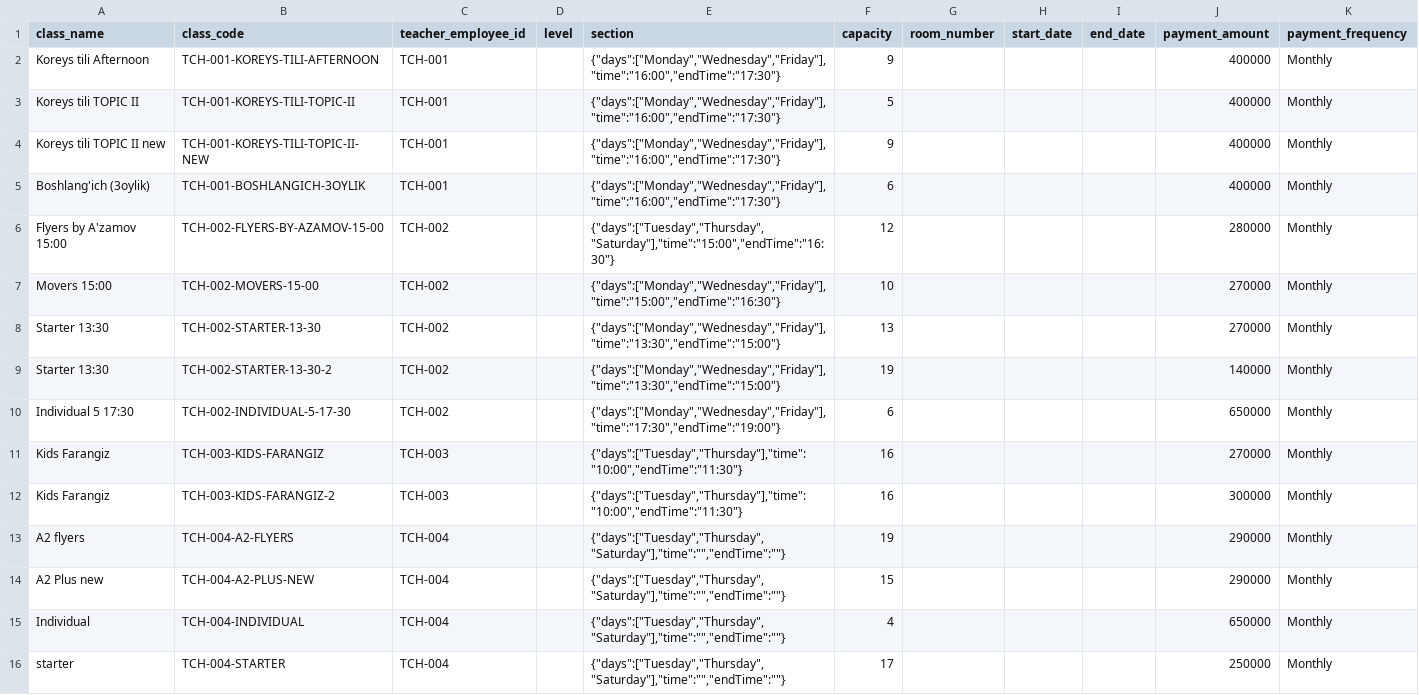
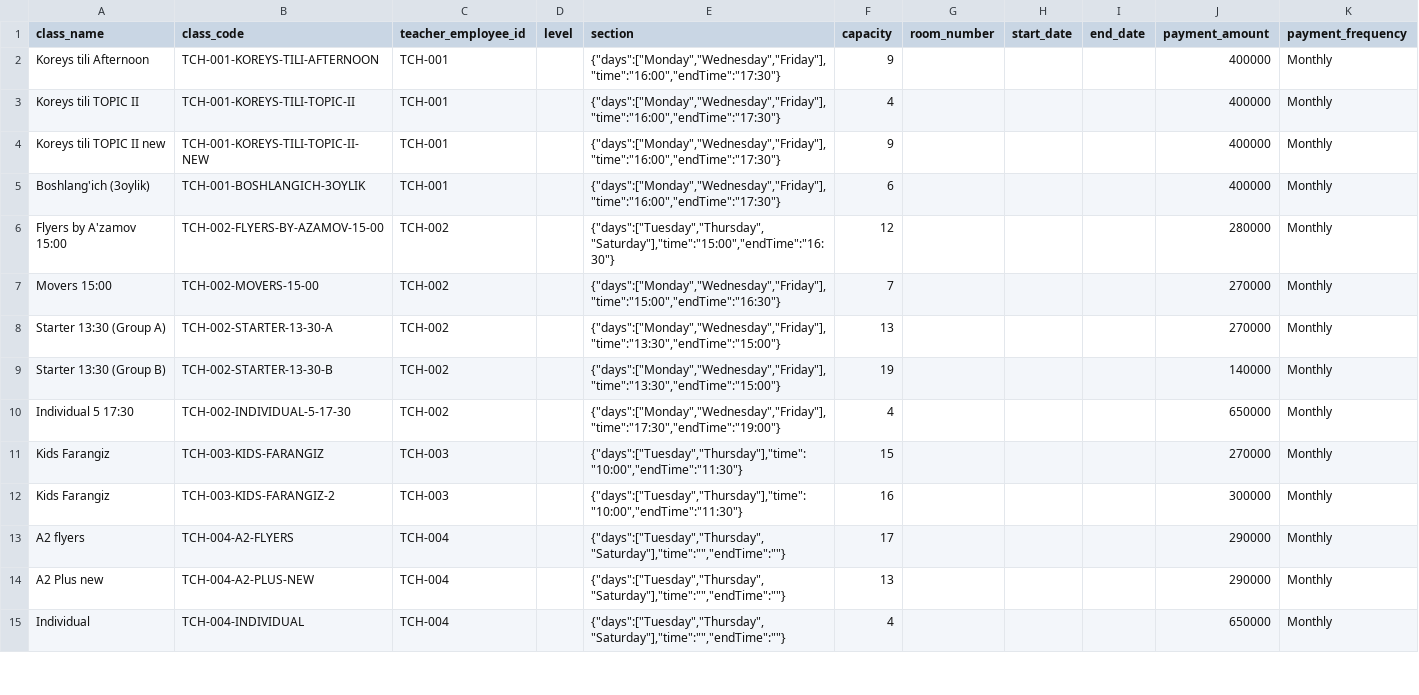
Before and after one commit to mrkadirov2005/RMC, a CSV file: docs/normalized/classes_import.csv, drawn as a sheet; only a part is shown; the diff covers the shown part only.

```diff
--- a/docs/normalized/classes_import.csv
+++ b/docs/normalized/classes_import.csv
@@ -2,3 +2,3 @@ class_name,class_code,teacher_employee_id,level,section,capacity,room_number,sta
 Koreys tili Afternoon,TCH-001-KOREYS-TILI-AFTERNOON,TCH-001,,"{""days"":[""Monday"",""Wednesday"",""Friday""],""time"":""16:00"",""endTime"":""17:30""}",9,,,,400000,Monthly
-Koreys tili TOPIC II,TCH-001-KOREYS-TILI-TOPIC-II,TCH-001,,"{""days"":[""Monday"",""Wednesday"",""Friday""],""time"":""16:00"",""endTime"":""17:30""}",5,,,,400000,Monthly
+Koreys tili TOPIC II,TCH-001-KOREYS-TILI-TOPIC-II,TCH-001,,"{""days"":[""Monday"",""Wednesday"",""Friday""],""time"":""16:00"",""endTime"":""17:30""}",4,,,,400000,Monthly
 Koreys tili TOPIC II new,TCH-001-KOREYS-TILI-TOPIC-II-NEW,TCH-001,,"{""days"":[""Monday"",""Wednesday"",""Friday""],""time"":""16:00"",""endTime"":""17:30""}",9,,,,400000,Monthly
@@ -6,11 +6,10 @@ Boshlang'ich (3oylik),TCH-001-BOSHLANGICH-3OYLIK,TCH-001,,"{""days"":[""Monday""
 Flyers by A'zamov 15:00,TCH-002-FLYERS-BY-AZAMOV-15-00,TCH-002,,"{""days"":[""Tuesday"",""Thursday"",""Saturday""],""time"":""15:00"",""endTime"":""16:30""}",12,,,,280000,Monthly
-Movers 15:00,TCH-002-MOVERS-15-00,TCH-002,,"{""days"":[""Monday"",""Wednesday"",""Friday""],""time"":""15:00"",""endTime"":""16:30""}",10,,,,270000,Monthly
-Starter 13:30,TCH-002-STARTER-13-30,TCH-002,,"{""days"":[""Monday"",""Wednesday"",""Friday""],""time"":""13:30"",""endTime"":""15:00""}",13,,,,270000,Monthly
-Starter 13:30,TCH-002-STARTER-13-30-2,TCH-002,,"{""days"":[""Monday"",""Wednesday"",""Friday""],""time"":""13:30"",""endTime"":""15:00""}",19,,,,140000,Monthly
-Individual 5 17:30,TCH-002-INDIVIDUAL-5-17-30,TCH-002,,"{""days"":[""Monday"",""Wednesday"",""Friday""],""time"":""17:30"",""endTime"":""19:00""}",6,,,,650000,Monthly
-Kids Farangiz,TCH-003-KIDS-FARANGIZ,TCH-003,,"{""days"":[""Tuesday"",""Thursday""],""time"":""10:00"",""endTime"":""11:30""}",16,,,,270000,Monthly
+Movers 15:00,TCH-002-MOVERS-15-00,TCH-002,,"{""days"":[""Monday"",""Wednesday"",""Friday""],""time"":""15:00"",""endTime"":""16:30""}",7,,,,270000,Monthly
+Starter 13:30 (Group A),TCH-002-STARTER-13-30-A,TCH-002,,"{""days"":[""Monday"",""Wednesday"",""Friday""],""time"":""13:30"",""endTime"":""15:00""}",13,,,,270000,Monthly
+Starter 13:30 (Group B),TCH-002-STARTER-13-30-B,TCH-002,,"{""days"":[""Monday"",""Wednesday"",""Friday""],""time"":""13:30"",""endTime"":""15:00""}",19,,,,140000,Monthly
+Individual 5 17:30,TCH-002-INDIVIDUAL-5-17-30,TCH-002,,"{""days"":[""Monday"",""Wednesday"",""Friday""],""time"":""17:30"",""endTime"":""19:00""}",4,,,,650000,Monthly
+Kids Farangiz,TCH-003-KIDS-FARANGIZ,TCH-003,,"{""days"":[""Tuesday"",""Thursday""],""time"":""10:00"",""endTime"":""11:30""}",15,,,,270000,Monthly
 Kids Farangiz,TCH-003-KIDS-FARANGIZ-2,TCH-003,,"{""days"":[""Tuesday"",""Thursday""],""time"":""10:00"",""endTime"":""11:30""}",16,,,,300000,Monthly
-A2 flyers,TCH-004-A2-FLYERS,TCH-004,,"{""days"":[""Tuesday"",""Thursday"",""Saturday""],""time"":"""",""endTime"":""""}",19,,,,290000,Monthly
-A2 Plus new,TCH-004-A2-PLUS-NEW,TCH-004,,"{""days"":[""Tuesday"",""Thursday"",""Saturday""],""time"":"""",""endTime"":""""}",15,,,,290000,Monthly
+A2 flyers,TCH-004-A2-FLYERS,TCH-004,,"{""days"":[""Tuesday"",""Thursday"",""Saturday""],""time"":"""",""endTime"":""""}",17,,,,290000,Monthly
+A2 Plus new,TCH-004-A2-PLUS-NEW,TCH-004,,"{""days"":[""Tuesday"",""Thursday"",""Saturday""],""time"":"""",""endTime"":""""}",13,,,,290000,Monthly
 Individual,TCH-004-INDIVIDUAL,TCH-004,,"{""days"":[""Tuesday"",""Thursday"",""Saturday""],""time"":"""",""endTime"":""""}",4,,,,650000,Monthly
-starter,TCH-004-STARTER,TCH-004,,"{""days"":[""Tuesday"",""Thursday"",""Saturday""],""time"":"""",""endTime"":""""}",17,,,,250000,Monthly
```
Also changed, not shown: 2 added rows, 1 removed row and 65 edited cells elsewhere in this file, docs/normalized/students_import.csv, 37 other files.
